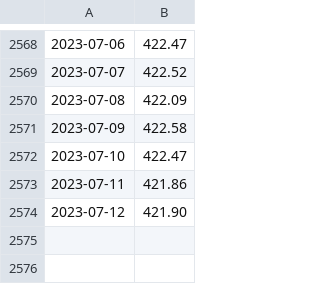
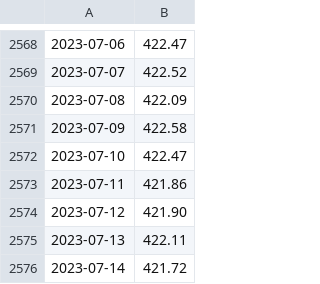
Before and after one commit to wdenton/noa2co2, a CSV file: mauna-loa.csv, drawn as a sheet; only a part is shown, gaps mark what is left out; the diff names each change by its address in the sheet, - before the commit and + after, or states it on an @@ line.

```diff
--- a/mauna-loa.csv
+++ b/mauna-loa.csv
+row 2575: 2023-07-13 | 422.11
+row 2576: 2023-07-14 | 421.72
```
Also changed, not shown: 1 other file.
